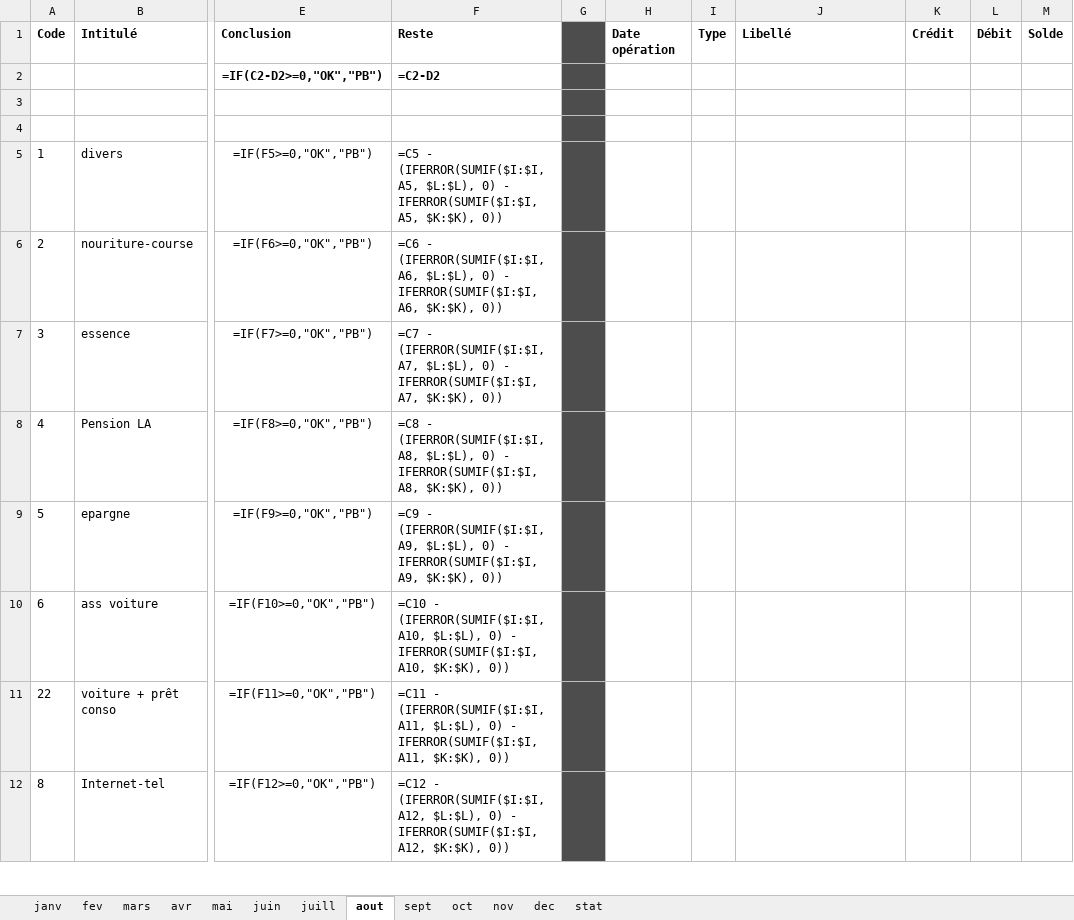
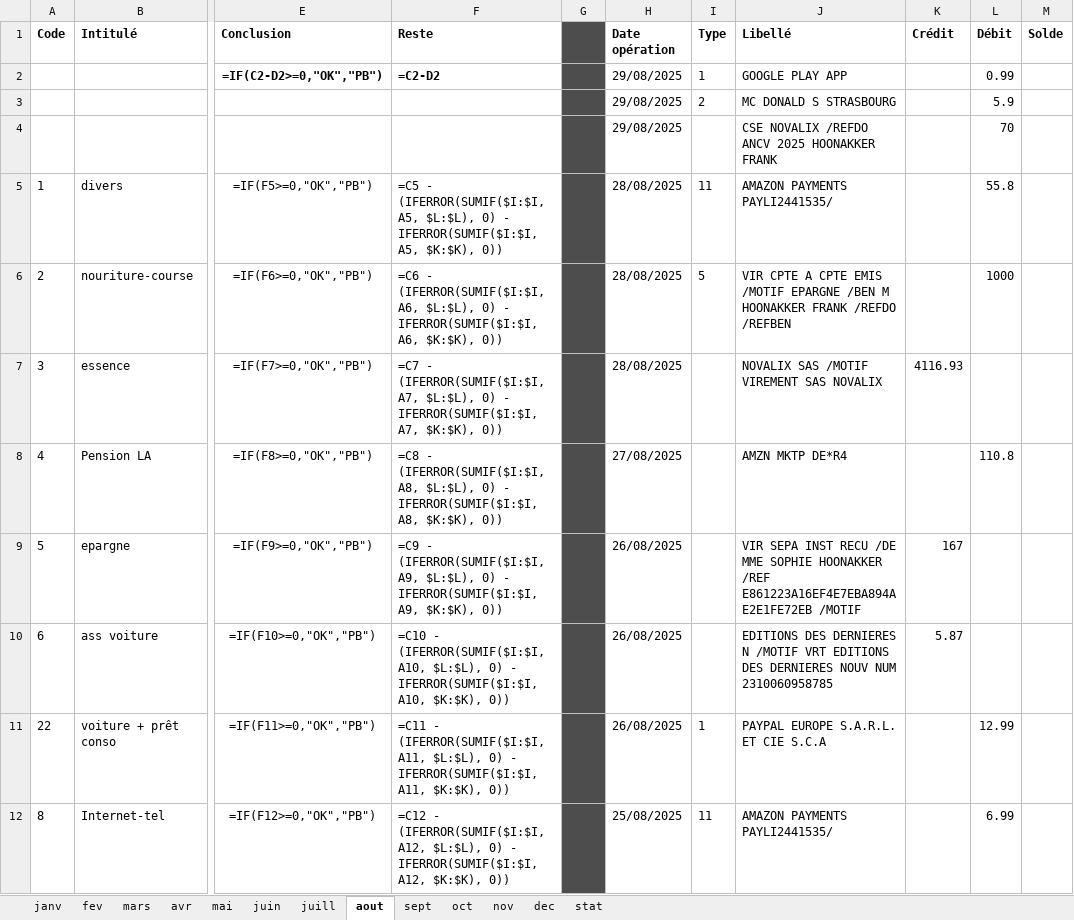
Before and after one commit to flccrakers/budget, an Excel workbook: datas/2025/2025.xlsx, sheet aout, drawn as a sheet; only a part is shown, gaps mark what is left out; values as stored, in another font and other column widths than the file's, no borders; formulas without a stored value are shown as written; conditional formats not drawn; rows hold the shown columns only; the diff covers the shown part only; the diff names each change by its address in the sheet, - before the commit and + after, or states it on an @@ line.

```diff
--- a/datas/2025/2025.xlsx (sheet aout)
+++ b/datas/2025/2025.xlsx (sheet aout)
-H2 (Date opération): (empty)
+H2 (Date opération): 29/08/2025
-I2 (Type): (empty)
+I2 (Type): 1
-J2 (Libellé): (empty)
+J2 (Libellé): GOOGLE PLAY APP
-L2 (Débit): (empty)
+L2 (Débit): 0.99
-row 3: (empty)
+row 3:  |  |  |  |  | 29/08/2025 | 2 | MC DONALD S STRASBOURG |  | 5.9
-row 4: (empty)
+row 4:  |  |  |  |  | 29/08/2025 |  | CSE NOVALIX /REFDO ANCV 2025 HOONAKKER FRANK |  | 70
-H5:H7 (Date opération): (empty)
+H5:H7 (Date opération): 28/08/2025
-I5 (Type): (empty)
+I5 (Type): 11
-J5 (Libellé): (empty)
+J5 (Libellé): AMAZON PAYMENTS PAYLI2441535/
-L5 (Débit): (empty)
+L5 (Débit): 55.8
-I6 (Type): (empty)
+I6 (Type): 5
-J6 (Libellé): (empty)
+J6 (Libellé): VIR CPTE A CPTE EMIS /MOTIF EPARGNE /BEN M HOONAKKER FRANK /REFDO /REFBEN
-L6 (Débit): (empty)
+L6 (Débit): 1000
-J7 (Libellé): (empty)
+J7 (Libellé): NOVALIX SAS /MOTIF VIREMENT SAS NOVALIX
-K7 (Crédit): (empty)
+K7 (Crédit): 4116.93
-H8 (Date opération): (empty)
+H8 (Date opération): 27/08/2025
-J8 (Libellé): (empty)
+J8 (Libellé): AMZN MKTP DE*R4
-L8 (Débit): (empty)
+L8 (Débit): 110.8
-H9:H11 (Date opération): (empty)
+H9:H11 (Date opération): 26/08/2025
-J9 (Libellé): (empty)
+J9 (Libellé): VIR SEPA INST RECU /DE MME SOPHIE HOONAKKER /REF E861223A16EF4E7EBA894AE2E1FE72EB /MOTIF
-K9 (Crédit): (empty)
+K9 (Crédit): 167
-J10 (Libellé): (empty)
+J10 (Libellé): EDITIONS DES DERNIERES N /MOTIF VRT EDITIONS DES DERNIERES NOUV NUM 2310060958785
-K10 (Crédit): (empty)
+K10 (Crédit): 5.87
-I11 (Type): (empty)
+I11 (Type): 1
-J11 (Libellé): (empty)
+J11 (Libellé): PAYPAL EUROPE S.A.R.L. ET CIE S.C.A
-L11 (Débit): (empty)
+L11 (Débit): 12.99
-H12 (Date opération): (empty)
+H12 (Date opération): 25/08/2025
-I12 (Type): (empty)
+I12 (Type): 11
-J12 (Libellé): (empty)
+J12 (Libellé): AMAZON PAYMENTS PAYLI2441535/
-L12 (Débit): (empty)
+L12 (Débit): 6.99
```
Also changed, not shown: 63 added rows and 46 edited cells elsewhere in this sheet, sheet juill, sheet sept, 4 other files.
